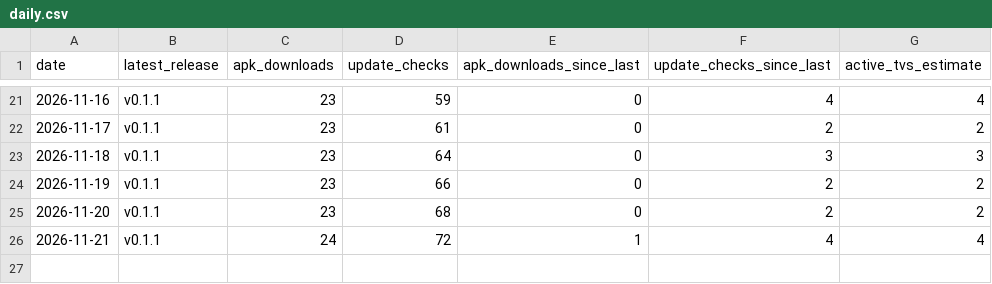
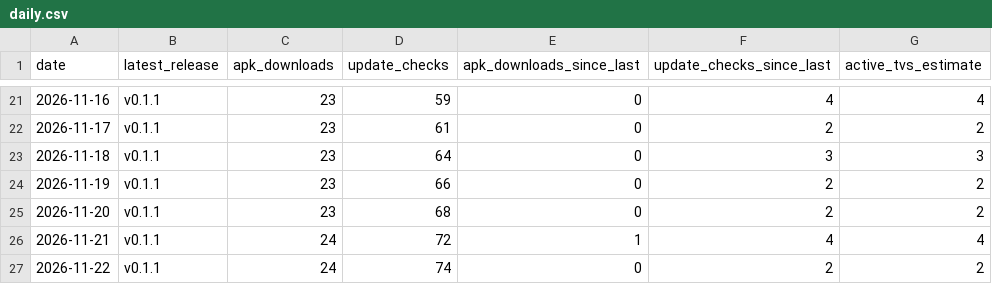
Before and after one commit to corinnekunze/picture-window-tv, a CSV file: stats/daily.csv, drawn as a sheet; only a part is shown, gaps mark what is left out.

```diff
--- a/stats/daily.csv
+++ b/stats/daily.csv
@@ -26 +26,2 @@ date,latest_release,apk_downloads,update_checks,apk_downloads_since_last,update_
 2026-11-21,v0.1.1,24,72,1,4,4
+2026-11-22,v0.1.1,24,74,0,2,2
```
